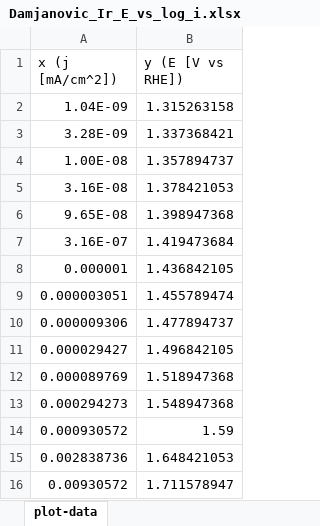
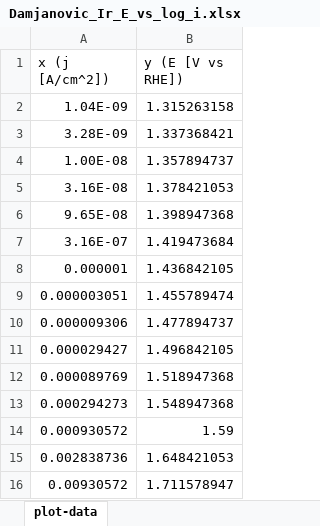
Before and after one commit to pekarste/Degradation, an Excel workbook: Data/Acidic/Damjanovic_Ir_E_vs_log_i.xlsx, sheet plot-data, drawn as a sheet; values as stored, in another font and other column widths than the file's, no borders; the diff names each change by its address in the sheet, - before the commit and + after, or states it on an @@ line.

```diff
--- a/Data/Acidic/Damjanovic_Ir_E_vs_log_i.xlsx (sheet plot-data)
+++ b/Data/Acidic/Damjanovic_Ir_E_vs_log_i.xlsx (sheet plot-data)
-A1: x (j [mA/cm^2])
+A1: x (j [A/cm^2])
```
Also changed, not shown: 2 other files.
